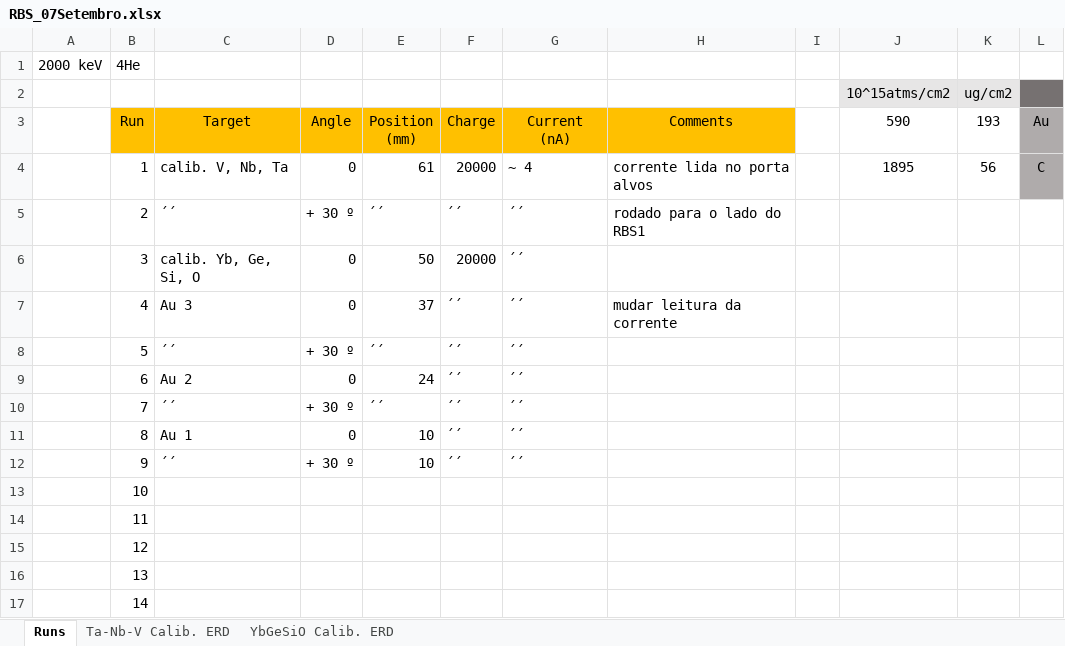
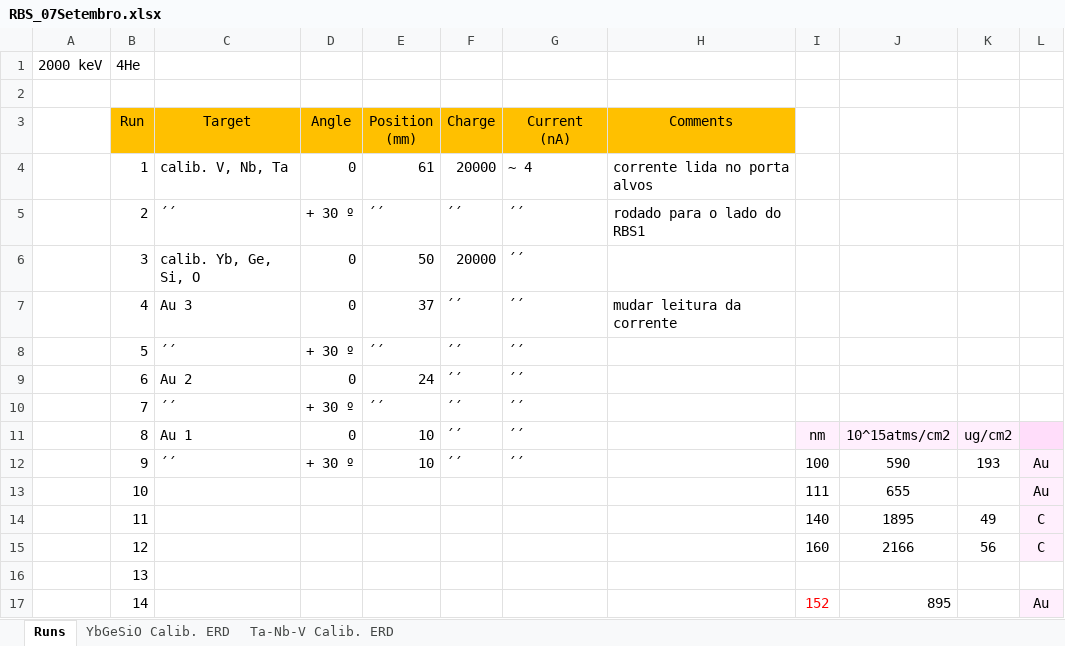
Before and after one commit to RiPires/Gold_n_Lead, an Excel workbook: RBS_7Setembro/RBS_07Setembro.xlsx, sheet Runs, drawn as a sheet; values as stored, in another font and other column widths than the file's, no borders; the diff names each change by its address in the sheet, - before the commit and + after, or states it on an @@ line.

```diff
--- a/RBS_7Setembro/RBS_07Setembro.xlsx (sheet Runs)
+++ b/RBS_7Setembro/RBS_07Setembro.xlsx (sheet Runs)
@@ sheet tab order changed: Runs | YbGeSiO Calib. ERD | Ta-Nb-V Calib. ERD @@
-row 2:  |  |  |  |  |  |  |  |  | 10^15atms/cm2 | ug/cm2
+row 2: (empty)
-J2:K2 fill: #E7E6E6
+J2:K2 fill: none
-L2 fill: #767171
+L2 fill: none
-J3: 590
+J3: (empty)
-K3: 193
+K3: (empty)
-L3: Au
+L3: (empty)
-L3:L4 fill: #AFABAB
+L3:L4 fill: none
-J4: 1895
+J4: (empty)
-K4: 56
+K4: (empty)
-L4: C
+L4: (empty)
-I11: (empty)
+I11: nm
-I11:K11 fill: none
+I11:K11 fill: #FFEFFD
-J11: (empty)
+J11: 10^15atms/cm2
-K11: (empty)
+K11: ug/cm2
-L11 fill: none
+L11 fill: #FFDDFA
-I12: (empty)
+I12: 100
-J12: (empty)
+J12: 590
-K12: (empty)
+K12: 193
-L12:L13: (empty)
+L12:L13: Au
-L12:L15 fill: none
+L12:L15 fill: #FFEFFD
-I13: (empty)
+I13: 111
-J13: (empty)
+J13: 655
-I14: (empty)
+I14: 140
-J14: (empty)
+J14: 1895
-K14: (empty)
+K14: 49
-L14:L15: (empty)
+L14:L15: C
-I15: (empty)
+I15: 160
-J15: (empty)
+J15: 2166
-K15: (empty)
+K15: 56
-I17: (empty)
+I17: 152
-J17: (empty)
+J17: 895
-L17: (empty)
+L17: Au
-L17 fill: none
+L17 fill: #FFEFFD
```
Also changed, not shown: sheet YbGeSiO Calib. ERD, sheet Ta-Nb-V Calib. ERD, formulas that keep their value, charts or pictures, 1 other file.
